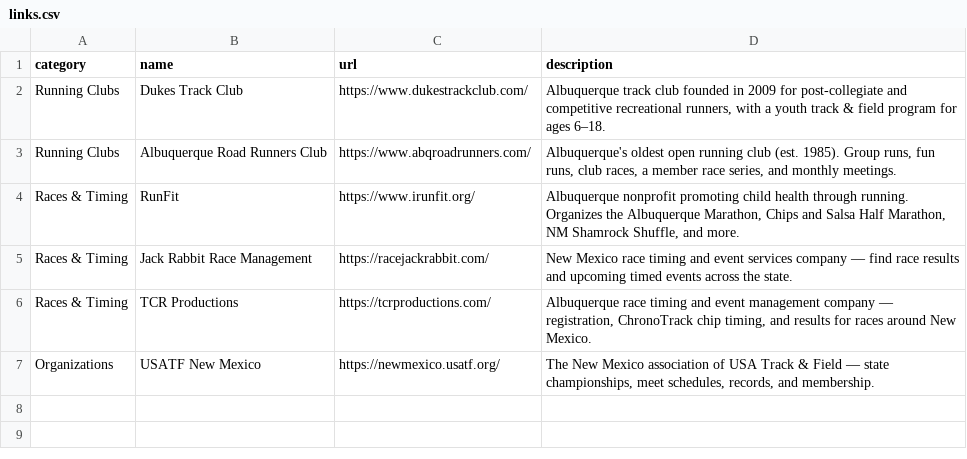
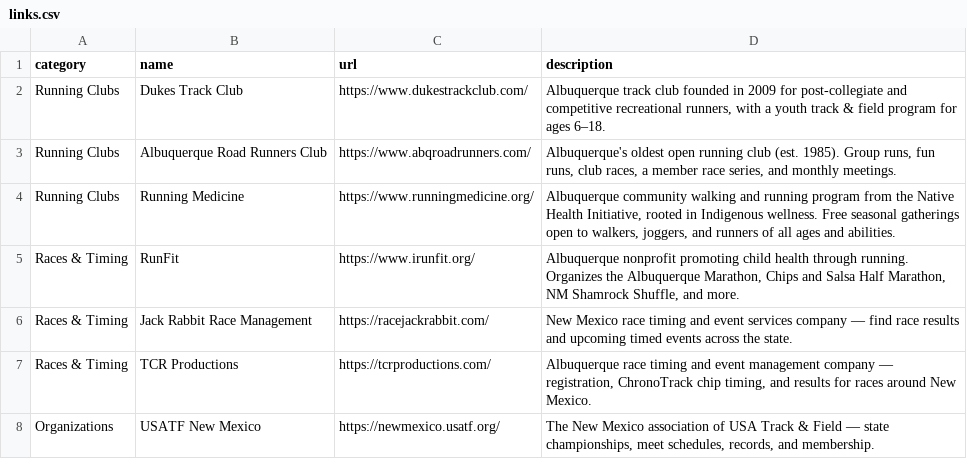
Before and after one commit to lonwaters/nmtrackclub, a CSV file: links.csv, drawn as a sheet.

```diff
--- a/links.csv
+++ b/links.csv
@@ -3,2 +3,3 @@ Running Clubs,Dukes Track Club,https://www.dukestrackclub.com/,"Albuquerque trac
 Running Clubs,Albuquerque Road Runners Club,https://www.abqroadrunners.com/,"Albuquerque's oldest open running club (est. 1985). Group runs, fun runs, club races, a member race series, and monthly meetings."
+Running Clubs,Running Medicine,https://www.runningmedicine.org/,"Albuquerque community walking and running program from the Native Health Initiative, rooted in Indigenous wellness. Free seasonal gatherings open to walkers, joggers, and runners of all ages and abilities."
 Races & Timing,RunFit,https://www.irunfit.org/,"Albuquerque nonprofit promoting child health through running. Organizes the Albuquerque Marathon, Chips and Salsa Half Marathon, NM Shamrock Shuffle, and more."
```
